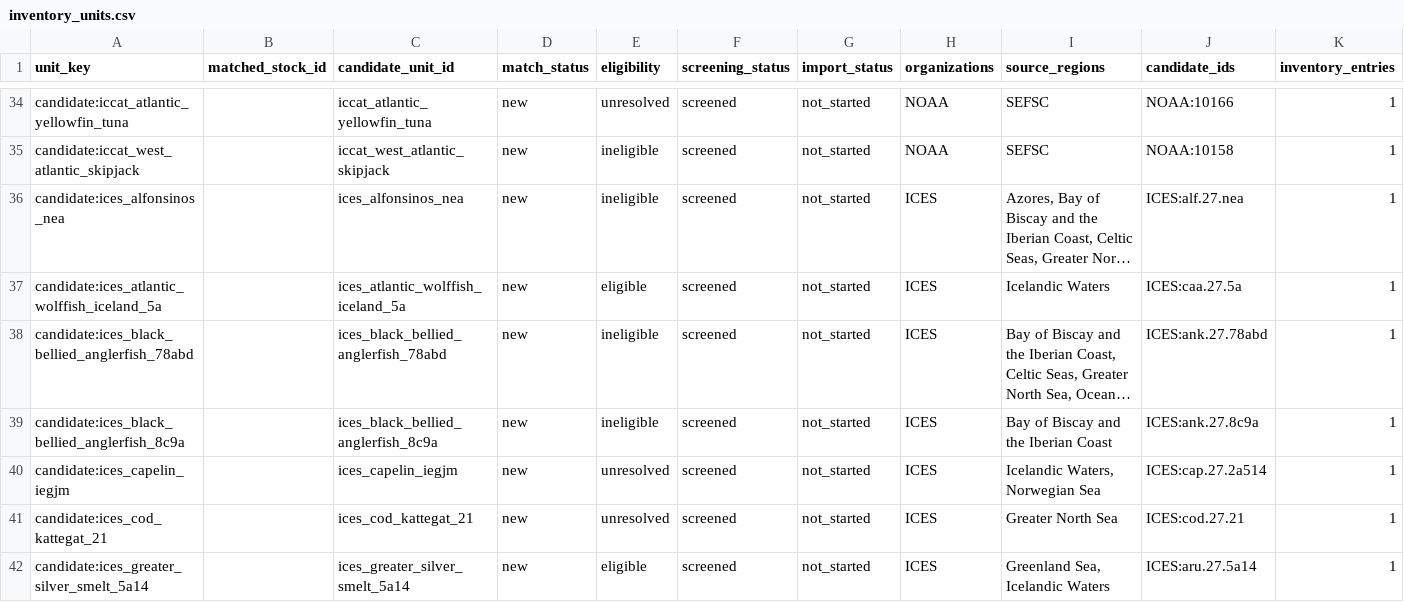
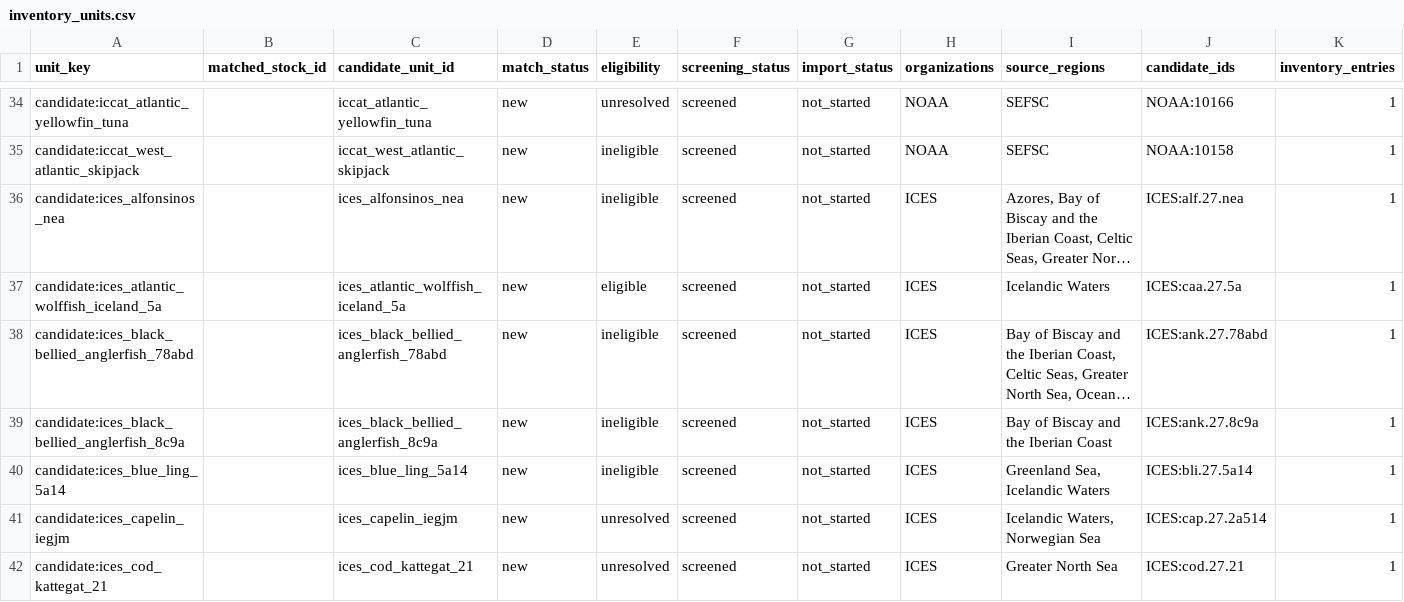
Before and after one commit to PaulRegular/tinyAM, a CSV file: analysis/comp_assessments/discovery/inventory_units.csv, drawn as a sheet; only a part is shown, gaps mark what is left out; the shorter side is filled out with more unchanged rows; long unchanged cells end in …; the diff names each change by its address in the sheet, - before the commit and + after, or states it on an @@ line.

```diff
--- a/analysis/comp_assessments/discovery/inventory_units.csv
+++ b/analysis/comp_assessments/discovery/inventory_units.csv
+row 40: candidate:ices_blue_ling_5a14 |  | ices_blue_ling_5a14 | new | ineligible | screened | not_started | ICES | Greenland Sea, Icelandic Waters | ICES:bli.27.5a14 | 1
```
Also changed, not shown: analysis/comp_assessments/discovery/candidates.csv, analysis/comp_assessments/discovery/inventory_progress.csv, 5 other files.
